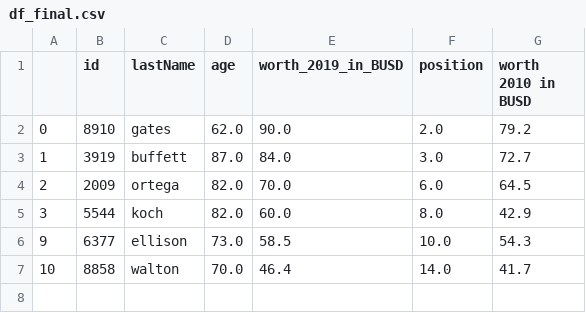
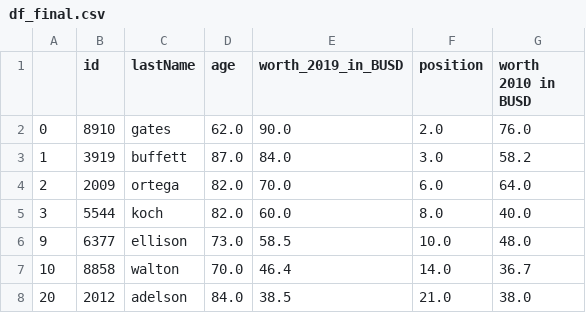
Before and after one commit to Emilioiron/Ironhack-Module-1-Project---Pandas-Python-Emilio-, a CSV file: data/processed/df_final.csv, drawn as a sheet.

```diff
--- a/data/processed/df_final.csv
+++ b/data/processed/df_final.csv
@@ -1,7 +1,8 @@
 ,id,lastName,age,worth_2019_in_BUSD,position,worth 2010 in BUSD
-0,8910,gates,62.0,90.0,2.0,79.2
-1,3919,buffett,87.0,84.0,3.0,72.7
-2,2009,ortega,82.0,70.0,6.0,64.5
-3,5544,koch,82.0,60.0,8.0,42.9
-9,6377,ellison,73.0,58.5,10.0,54.3
-10,8858,walton,70.0,46.4,14.0,41.7
+0,8910,gates,62.0,90.0,2.0,76.0
+1,3919,buffett,87.0,84.0,3.0,58.2
+2,2009,ortega,82.0,70.0,6.0,64.0
+3,5544,koch,82.0,60.0,8.0,40.0
+9,6377,ellison,73.0,58.5,10.0,48.0
+10,8858,walton,70.0,46.4,14.0,36.7
+20,2012,adelson,84.0,38.5,21.0,38.0
```
Also changed, not shown: 4 other files.
